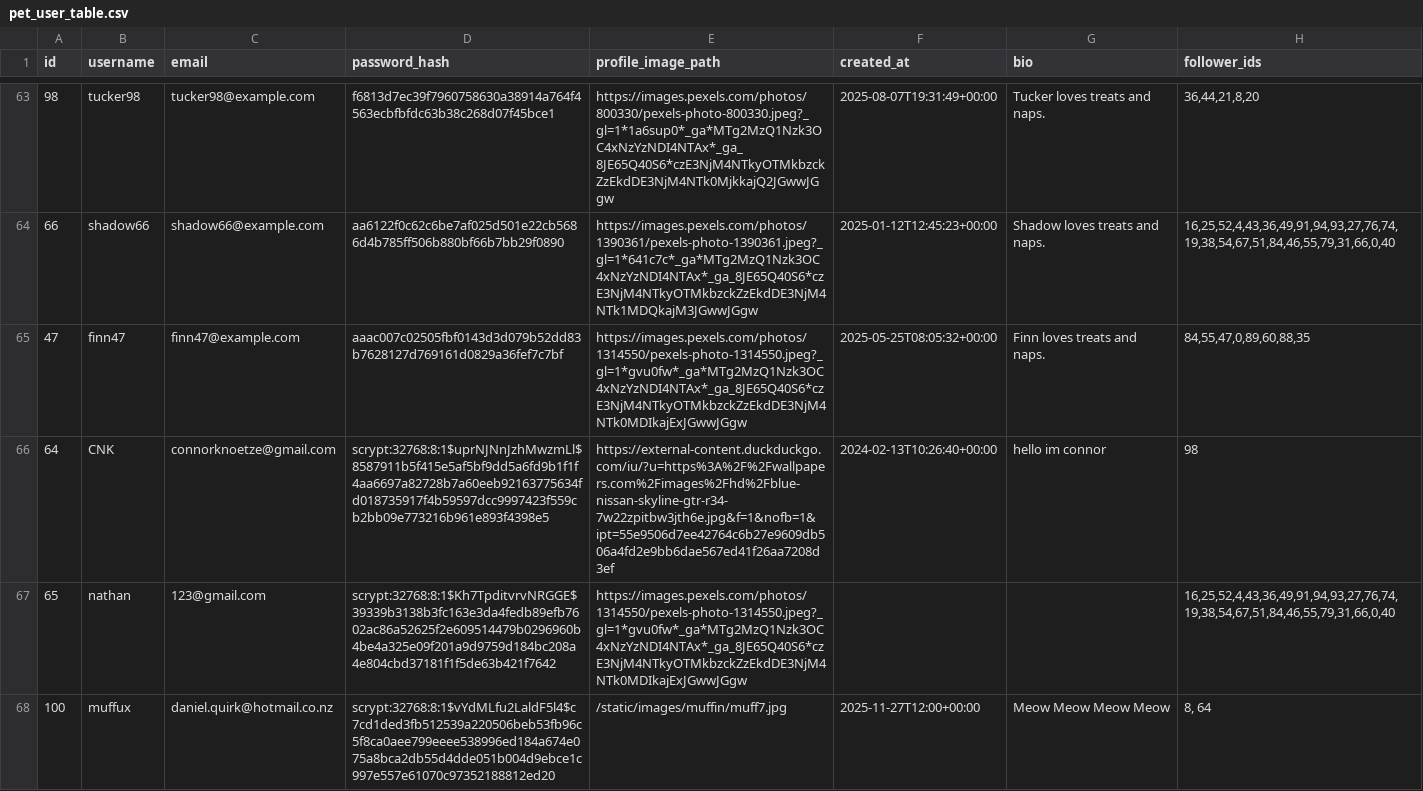
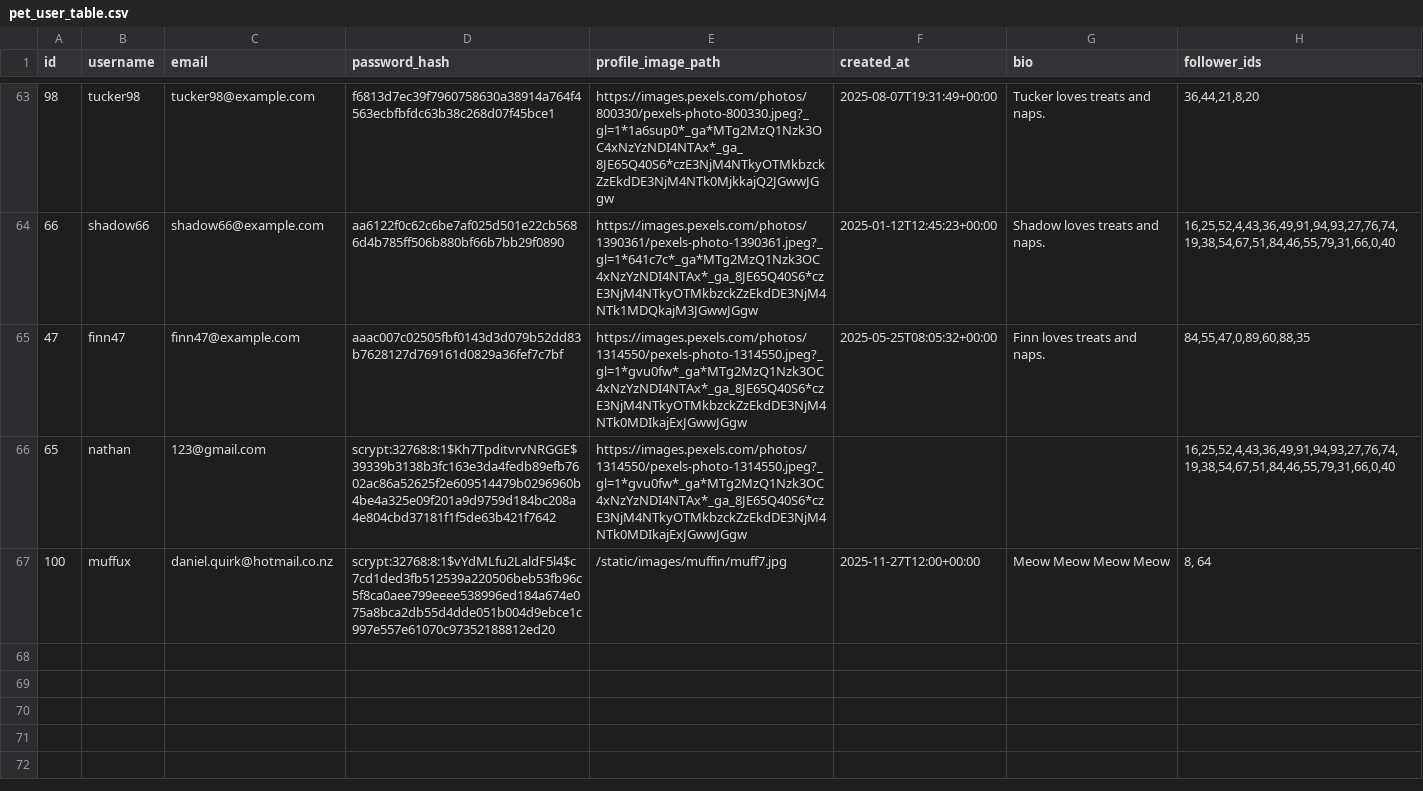
Before and after one commit to ConnorKnoetze/Pet_Social_Media, a CSV file: pets/adapters/data/pet_user_table.csv, drawn as a sheet; only a part is shown, gaps mark what is left out.

```diff
--- a/pets/adapters/data/pet_user_table.csv
+++ b/pets/adapters/data/pet_user_table.csv
@@ -65,3 +65,2 @@ id,username,email,password_hash,profile_image_path,created_at,bio,follower_ids
 47,finn47,finn47@example.com,aaac007c02505fbf0143d3d079b52dd83b7628127d769161d0829a36fef7c7bf,https://images.pexels.com/photos/1314550/pexels-photo-1314550.jpeg?_gl=1*gvu0fw*_ga*MTg2MzQ1Nzk3OC4xNzYzNDI4NTAx*_ga_8JE65Q40S6*czE3NjM4NTkyOTMkbzckZzEkdDE3NjM4NTk0MDIkajExJGwwJGgw,2025-05-25T08:05:32+00:00,Finn loves treats and naps.,"84,55,47,0,89,60,88,35"
-64,CNK,connorknoetze@gmail.com,scrypt:32768:8:1$uprNJNnJzhMwzmLl$8587911b5f415e5af5bf9dd5a6fd9b1f1f4aa6697a82728b7a60eeb92163775634fd018735917f4b59597dcc9997423f559cb2bb09e773216b961e893f4398e5,https://external-content.duckduckgo.com/iu/?u=https%3A%2F%2Fwallpapers.com%2Fimages%2Fhd%2Fblue-nissan-skyline-gtr-r34-7w22zpitbw3jth6e.jpg&f=1&nofb=1&ipt=55e9506d7ee42764c6b27e9609db506a4fd2e9bb6dae567ed41f26aa7208d3ef,2024-02-13T10:26:40+00:00,hello im connor,98
 65,nathan,123@gmail.com,scrypt:32768:8:1$Kh7TpditvrvNRGGE$39339b3138b3fc163e3da4fedb89efb7602ac86a52625f2e609514479b0296960b4be4a325e09f201a9d9759d184bc208a4e804cbd37181f1f5de63b421f7642,https://images.pexels.com/photos/1314550/pexels-photo-1314550.jpeg?_gl=1*gvu0fw*_ga*MTg2MzQ1Nzk3OC4xNzYzNDI4NTAx*_ga_8JE65Q40S6*czE3NjM4NTkyOTMkbzckZzEkdDE3NjM4NTk0MDIkajExJGwwJGgw,,,"16,25,52,4,43,36,49,91,94,93,27,76,74,19,38,54,67,51,84,46,55,79,31,66,0,40"
```
Also changed, not shown: 7 other files.
